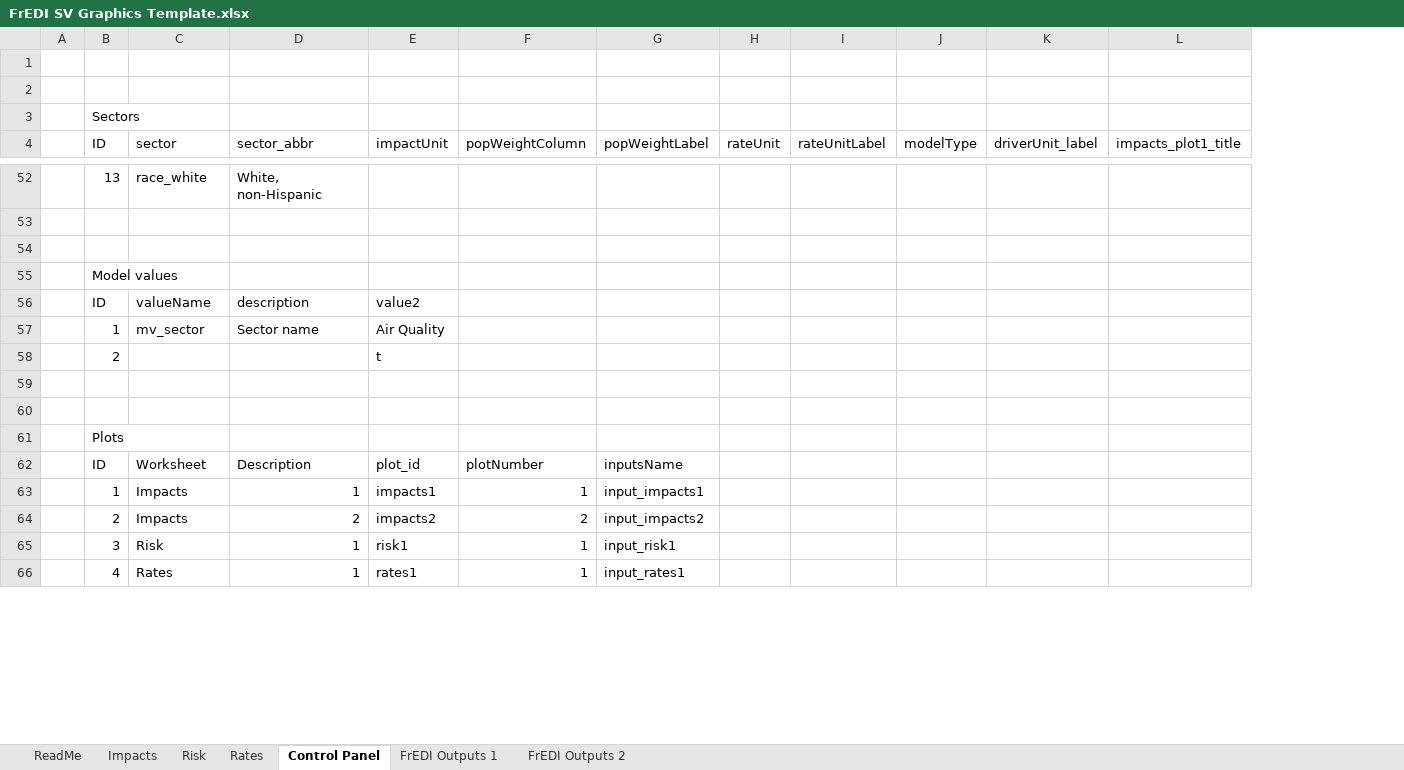
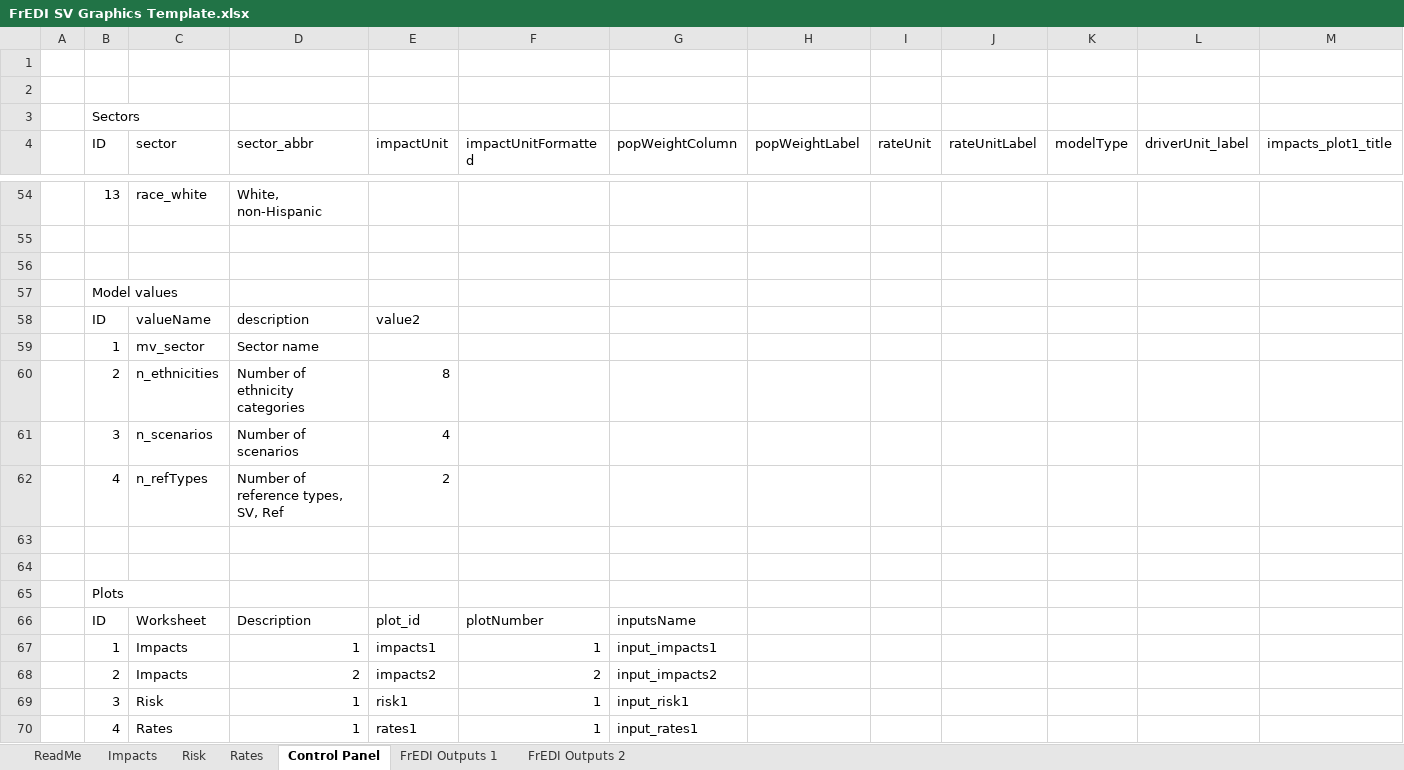
Before and after one commit to USEPA/FrEDI, an Excel workbook: FrEDI/inst/extdata/sv/FrEDI SV Graphics Template.xlsx, sheet Control Panel, drawn as a sheet; only a part is shown, gaps mark what is left out; values as stored, in another font and other column widths than the file's, no cell formats; table styles not drawn; removed rows and columns are numbered as before the commit, all else as after; the diff covers the shown part only; the diff names each change by its address in the sheet, - before the commit and + after, or states it on an @@ line.

Commit message:
Corrected block groups in Coastal Properties impact lists. Updated Excel template and formatting. Corrected issues with saving some sectors.

```diff
--- a/FrEDI/inst/extdata/sv/FrEDI SV Graphics Template.xlsx (sheet Control Panel)
+++ b/FrEDI/inst/extdata/sv/FrEDI SV Graphics Template.xlsx (sheet Control Panel)
+column F (impactUnitFormatted), rows 66-70: plotNumber | 1 | 2 | 1 | 1
-E59 (impactUnit): Air Quality
+E59 (impactUnit): (empty)
-row 58:  | 2 |  |  | t
+row 60:  | 2 | n_ethnicities | Number of ethnicity categories | 8
+row 61:  | 3 | n_scenarios | Number of scenarios | 4
+row 62:  | 4 | n_refTypes | Number of reference types, SV, Ref | 2
-G66 (popWeightColumn): plotNumber
+G66 (popWeightColumn): inputsName
-H66 (popWeightLabel): inputsName
+H66 (popWeightLabel): (empty)
-G67 (popWeightColumn): 1
+G67 (popWeightColumn): input_impacts1
-H67 (popWeightLabel): input_impacts1
+H67 (popWeightLabel): (empty)
-G68 (popWeightColumn): 2
+G68 (popWeightColumn): input_impacts2
-H68 (popWeightLabel): input_impacts2
+H68 (popWeightLabel): (empty)
-G69 (popWeightColumn): 1
+G69 (popWeightColumn): input_risk1
-H69 (popWeightLabel): input_risk1
+H69 (popWeightLabel): (empty)
-G70 (popWeightColumn): 1
+G70 (popWeightColumn): input_rates1
-H70 (popWeightLabel): input_rates1
+H70 (popWeightLabel): (empty)
```
Also changed, not shown: 57 added rows, 22 removed rows and 32 edited cells elsewhere in this sheet, sheet Impacts, sheet Risk, sheet Rates, sheet ReadMe, sheet FrEDI Outputs 1, cell formats, charts or pictures, 17 other files.
